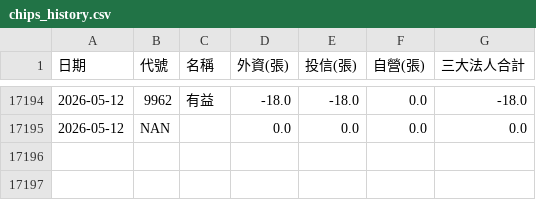
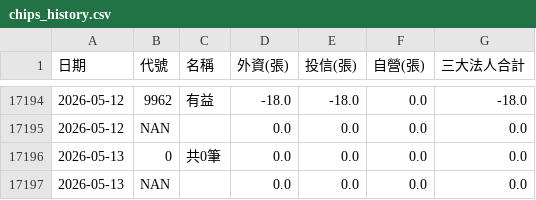
Before and after one commit to GStockhub/stock-armory, a CSV file: data/chips_history.csv, drawn as a sheet; only a part is shown, gaps mark what is left out; the diff names each change by its address in the sheet, - before the commit and + after, or states it on an @@ line.

Commit message:
Update chips history 2026-05-13 02:58

```diff
--- a/data/chips_history.csv
+++ b/data/chips_history.csv
+row 17196: 2026-05-13 | 0 | 共0筆 | 0.0 | 0.0 | 0.0 | 0.0
+row 17197: 2026-05-13 | NAN |  | 0.0 | 0.0 | 0.0 | 0.0
```
